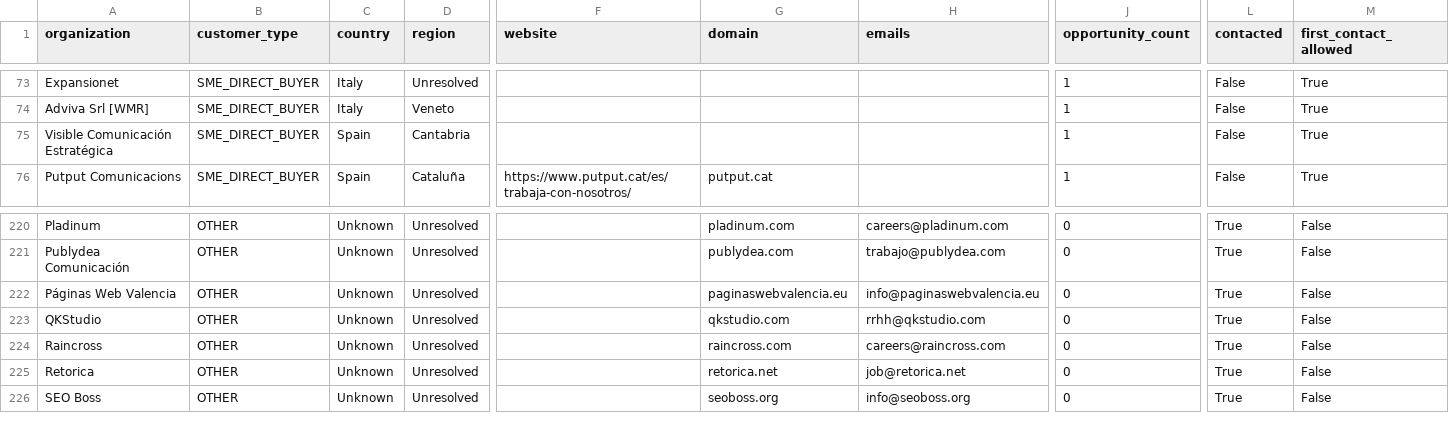
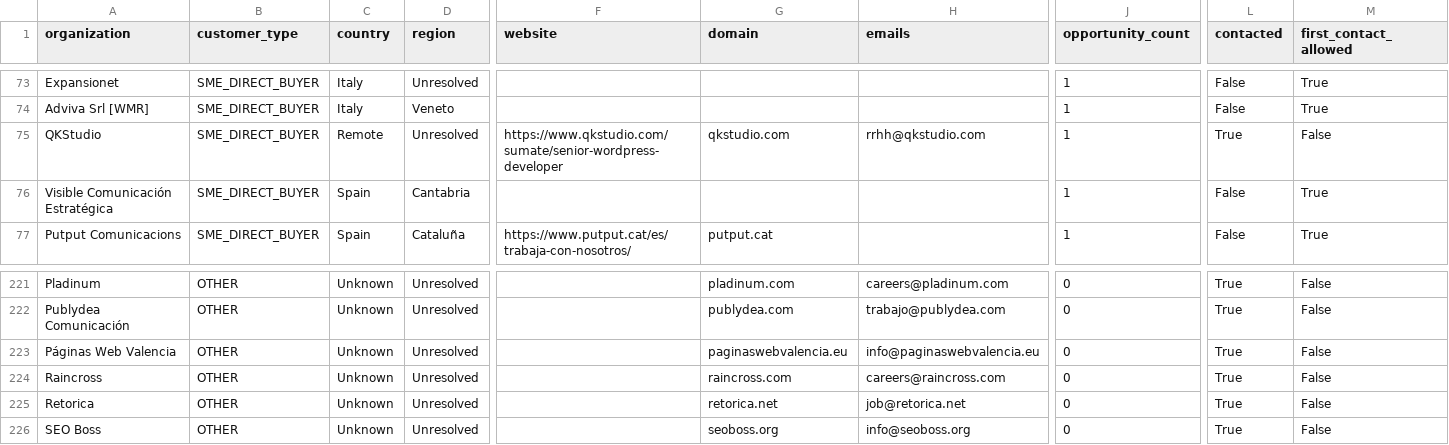
Before and after one commit to pinolissimo/vds-commercial-intelligence, a CSV file: api/v1/commercial-database.csv, drawn as a sheet; only a part is shown, gaps mark what is left out; removed rows and columns are numbered as before the commit, all else as after; rows hold the shown columns only; the diff names each change by its address in the sheet, - before the commit and + after, or states it on an @@ line.

```diff
--- a/api/v1/commercial-database.csv
+++ b/api/v1/commercial-database.csv
+row 75: QKStudio | SME_DIRECT_BUYER | Remote | Unresolved | https://www.qkstudio.com/sumate/senior-wordpress-developer | qkstudio.com | rrhh@qkstudio.com | 1 | True | False
-row 223: QKStudio | OTHER | Unknown | Unresolved |  | qkstudio.com | rrhh@qkstudio.com | 0 | True | False
```
Also changed, not shown: 10 other files.
